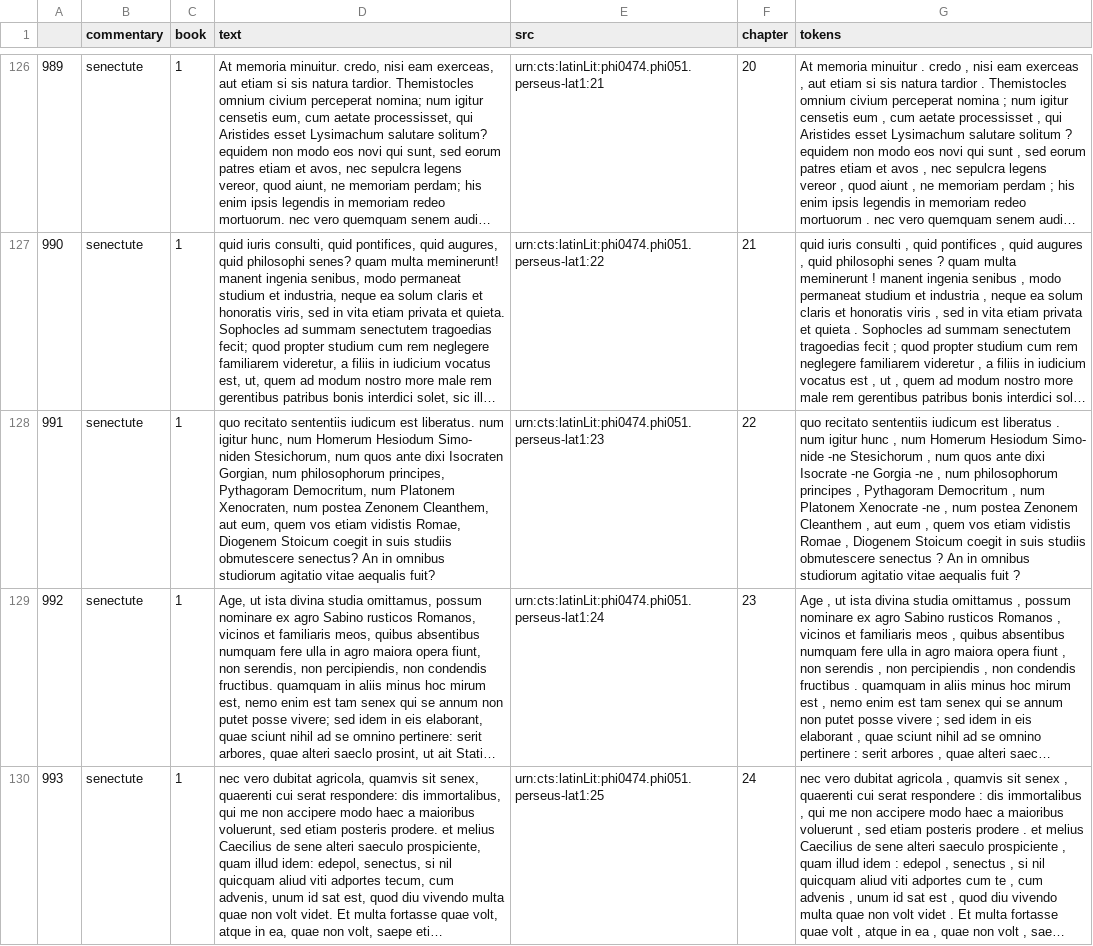
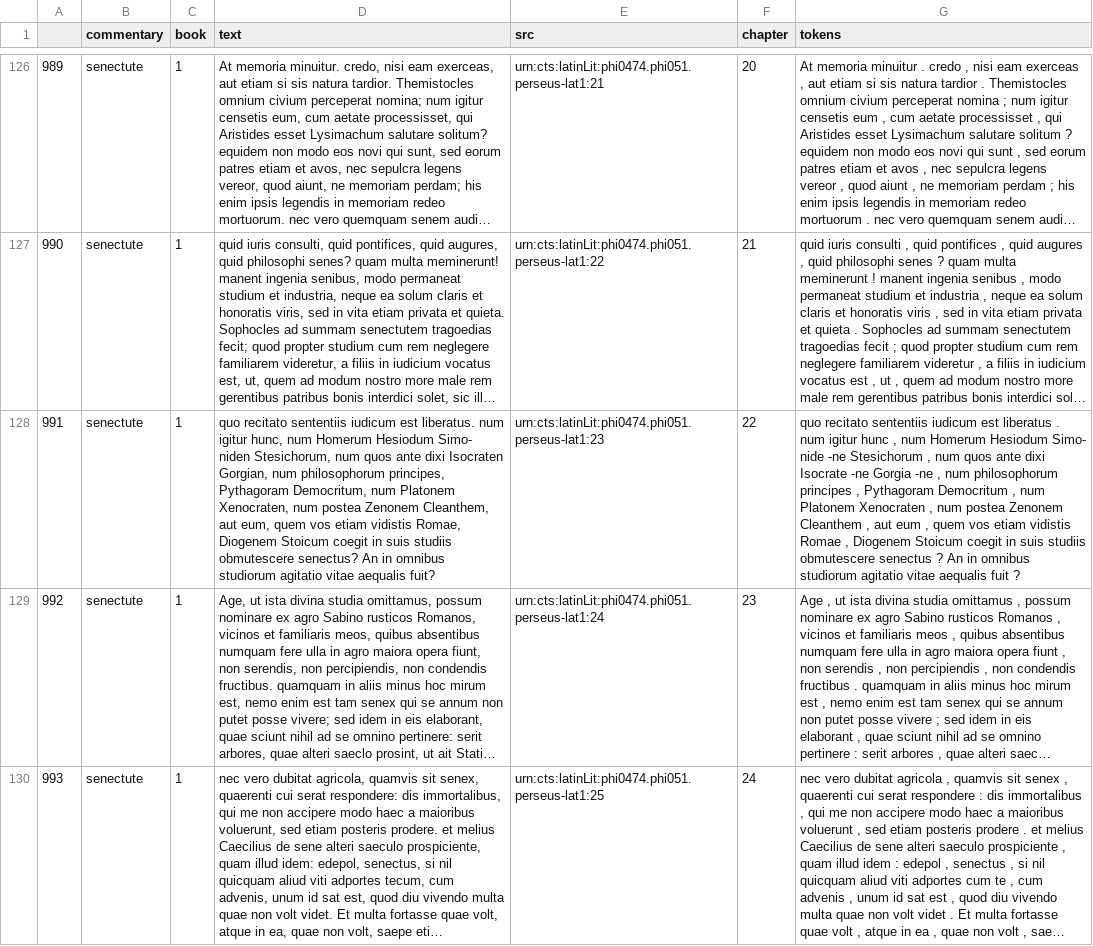
Before and after one commit to cubis182/corpus-caesarianum-authorship, a CSV file: process_perseus_texts/cicero_text_perseus_tokenized.csv, drawn as a sheet; only a part is shown, gaps mark what is left out; long unchanged cells end in …; the diff covers the shown part only; the diff names each change by its address in the sheet, - before the commit and + after, or states it on an @@ line.

Commit message:
update to -ne tokenization 3, final before repostagging

```diff
--- a/process_perseus_texts/cicero_text_perseus_tokenized.csv
+++ b/process_perseus_texts/cicero_text_perseus_tokenized.csv
-G128 (tokens): …num Platonem Xenocrate -ne , num…
+G128 (tokens): …num Platonem Xenocraten , num…
```
Also changed, not shown: 15 edited cells elsewhere in this file, 2 other files.
